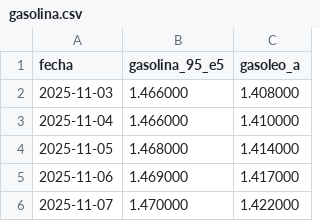
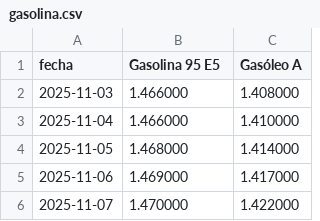
Before and after one commit to nautilia/precios-carburantes-espana, a CSV file: gasolina.csv, drawn as a sheet; only a part is shown.

```diff
--- a/gasolina.csv
+++ b/gasolina.csv
@@ -1,2 +1,2 @@
-fecha,gasolina_95_e5,gasoleo_a
+fecha,Gasolina 95 E5,Gasóleo A
 2025-11-03,1.466000,1.408000
```
